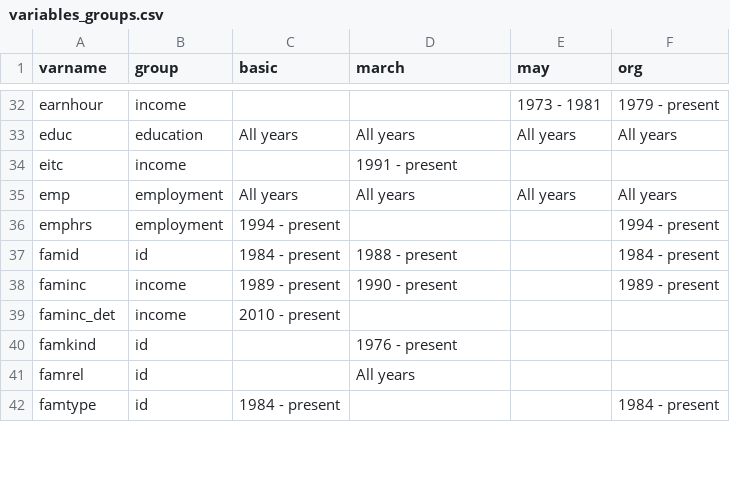
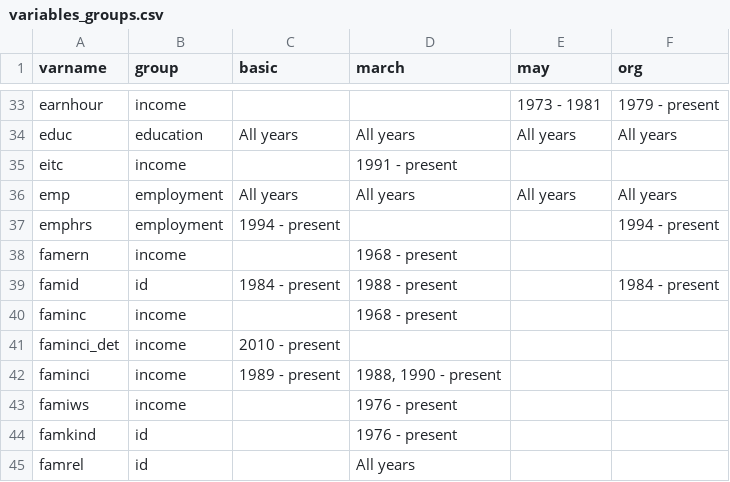
Before and after one commit to Economic/epiextracts, a CSV file: code/docs/variables_groups.csv, drawn as a sheet; only a part is shown, gaps mark what is left out; the shorter side is filled out with more unchanged rows; the diff covers the shown part only.

```diff
--- a/code/docs/variables_groups.csv
+++ b/code/docs/variables_groups.csv
@@ -36,5 +37,8 @@ emp,employment,"All years","All years","All years","All years"
 emphrs,employment,"1994 - present","","","1994 - present"
+famern,income,"","1968 - present","",""
 famid,id,"1984 - present","1988 - present","","1984 - present"
-faminc,income,"1989 - present","1990 - present","","1989 - present"
-faminc_det,income,"2010 - present","","",""
+faminc,income,"","1968 - present","",""
+faminci_det,income,"2010 - present","","",""
+faminci,income,"1989 - present","1988, 1990 - present","",""
+famiws,income,"","1976 - present","",""
 famkind,id,"","1976 - present","",""
```
Also changed, not shown: 17 added rows, 2 moved rows and 4 edited cells elsewhere in this file, 32 other files.
